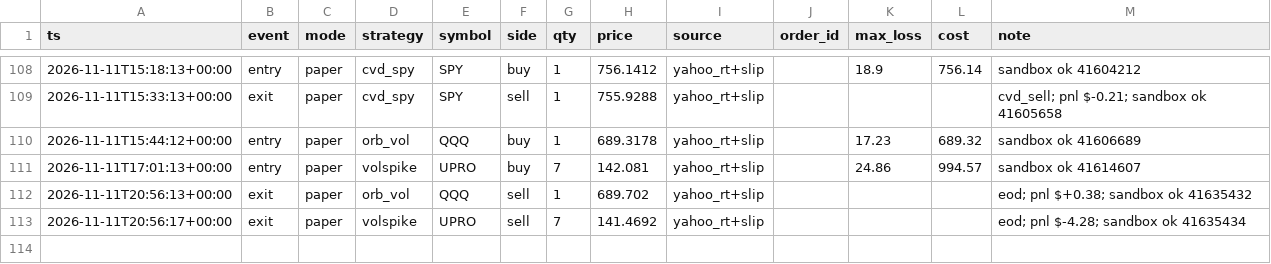
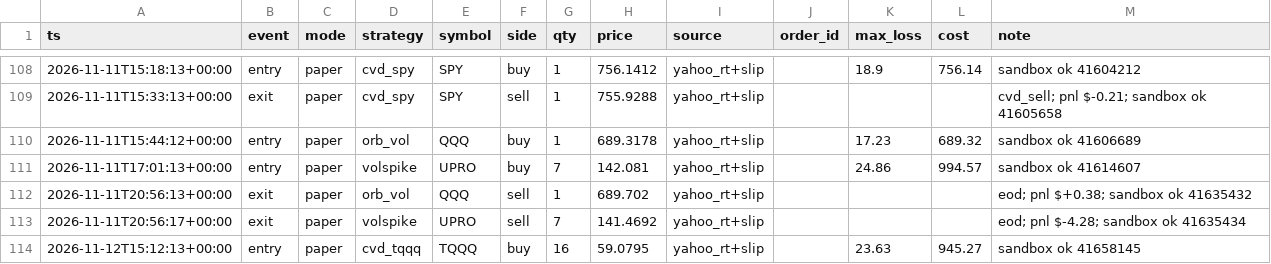
Before and after one commit to vivekgomathinayagam-ux/Trading-lab, a CSV file: ledger/trades.csv, drawn as a sheet; only a part is shown, gaps mark what is left out; the diff names each change by its address in the sheet, - before the commit and + after, or states it on an @@ line.

Commit message:
snapshot 2026-11-12T10:15-05:00

```diff
--- a/ledger/trades.csv
+++ b/ledger/trades.csv
+row 114: 2026-11-12T15:12:13+00:00 | entry | paper | cvd_tqqq | TQQQ | buy | 16 | 59.0795 | yahoo_rt+slip |  | 23.63 | 945.27 | sandbox ok 41658145
```
